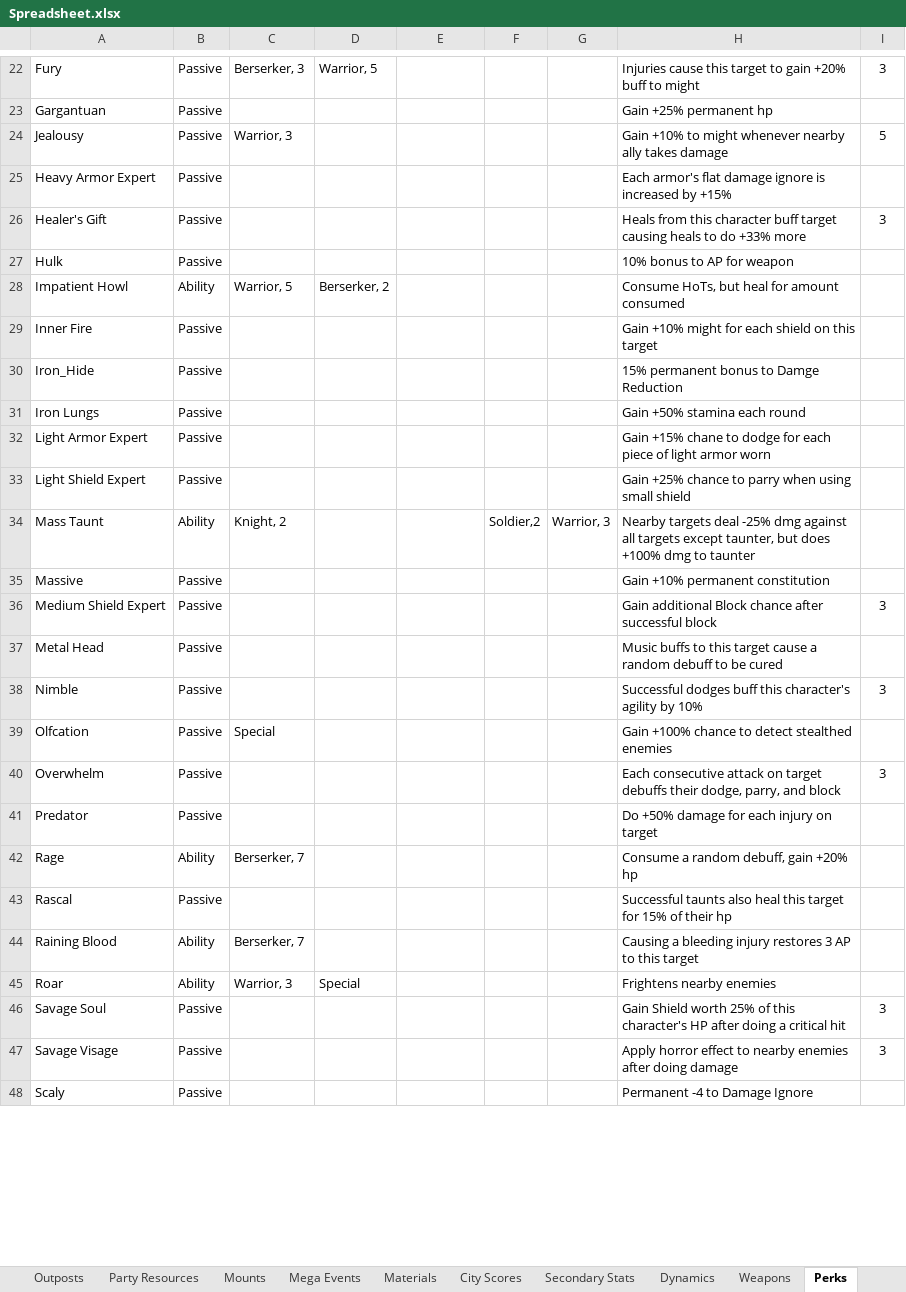
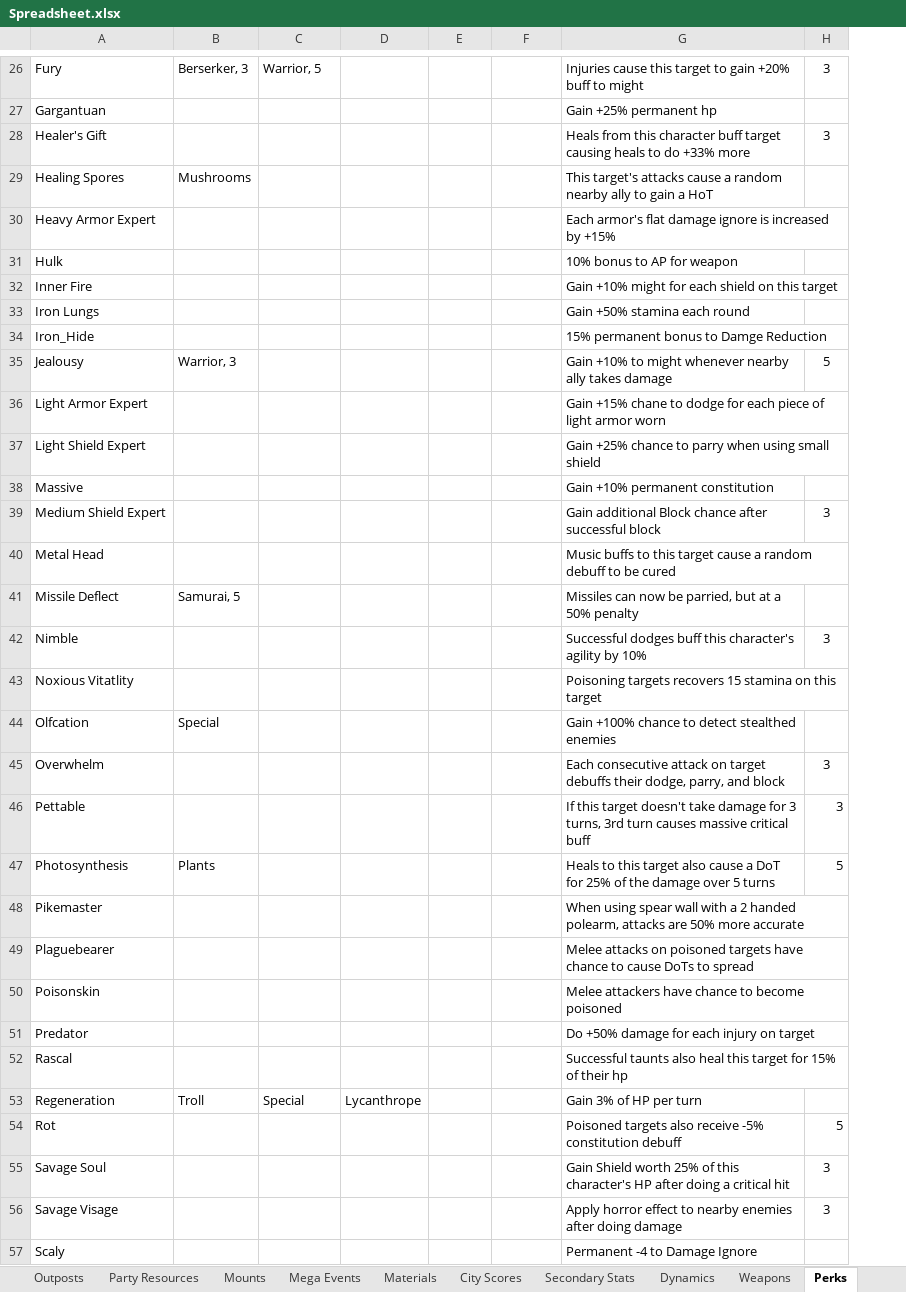
Before and after one commit to lawerencem/Everpixel, an Excel workbook: Spreadsheet.xlsx, sheet Perks, drawn as a sheet; only a part is shown, gaps mark what is left out; values as stored, in another font and other column widths than the file's, no borders; removed rows and columns are numbered as before the commit, all else as after; the diff covers the shown part only; the diff names each change by its address in the sheet, - before the commit and + after, or states it on an @@ line.

```diff
--- a/Spreadsheet.xlsx (sheet Perks)
+++ b/Spreadsheet.xlsx (sheet Perks)
-column B, rows 22-24: all Passive; rows 32-33: Passive | Passive; rows 35-41: all Passive; row 43: Passive; rows 46-48: all Passive
@@ row 26 moved to row 28: Healer's Gift @@
+row 29: Healing Spores | Mushrooms |  |  |  |  | This target's attacks cause a random nearby ally to gain a HoT
@@ row 25 moved to row 30: Heavy Armor Expert @@
@@ row 27 moved to row 31: Hulk @@
@@ row 29 moved to row 32: Inner Fire @@
@@ row 31 moved to row 33: Iron Lungs @@
@@ row 30 moved to row 34: Iron_Hide @@
-row 28: Impatient Howl | Ability | Warrior, 5 | Berserker, 2 |  |  |  | Consume HoTs, but heal for amount consumed
-row 34: Mass Taunt | Ability | Knight, 2 |  |  | Soldier,2 | Warrior, 3 | Nearby targets deal -25% dmg against all targets except taunter, but does +100% dmg to taunter
@@ row 65 moved to row 41: Missile Deflect @@
+row 43: Noxious Vitatlity |  |  |  |  |  | Poisoning targets recovers 15 stamina on this target
+row 46: Pettable |  |  |  |  |  | If this target doesn't take damage for 3 turns, 3rd turn causes massive critical buff | 3
+row 47: Photosynthesis | Plants |  |  |  |  | Heals to this target also cause a DoT for 25% of the damage over 5 turns | 5
@@ row 63 moved to row 48: Pikemaster @@
+row 49: Plaguebearer |  |  |  |  |  | Melee attacks on poisoned targets have chance to cause DoTs to spread
+row 50: Poisonskin |  |  |  |  |  | Melee attackers have chance to become poisoned
-row 42: Rage | Ability | Berserker, 7 |  |  |  |  | Consume a random debuff, gain +20% hp
@@ row 44 moved to row 81: Raining Blood @@
-row 45: Roar | Ability | Warrior, 3 | Special |  |  |  | Frightens nearby enemies
@@ row 67 moved to row 53: Regeneration @@
+row 54: Rot |  |  |  |  |  | Poisoned targets also receive -5% constitution debuff | 5
```
Also changed, not shown: 12 added rows, 4 removed rows, 7 moved rows and 3 edited cells elsewhere in this sheet, sheet Abilities, sheet Base Classes, 2 other files.
